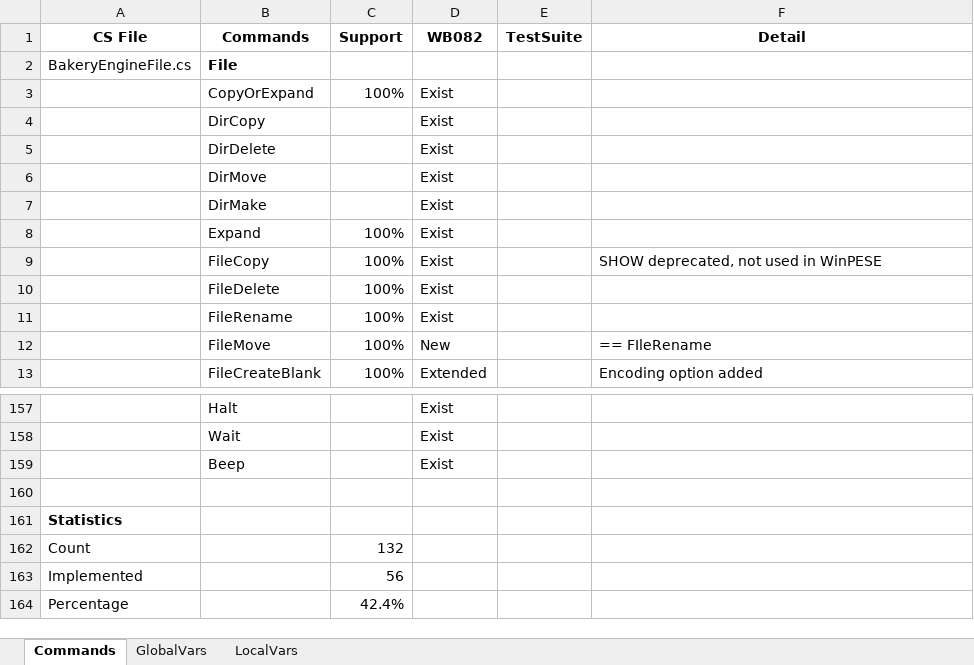
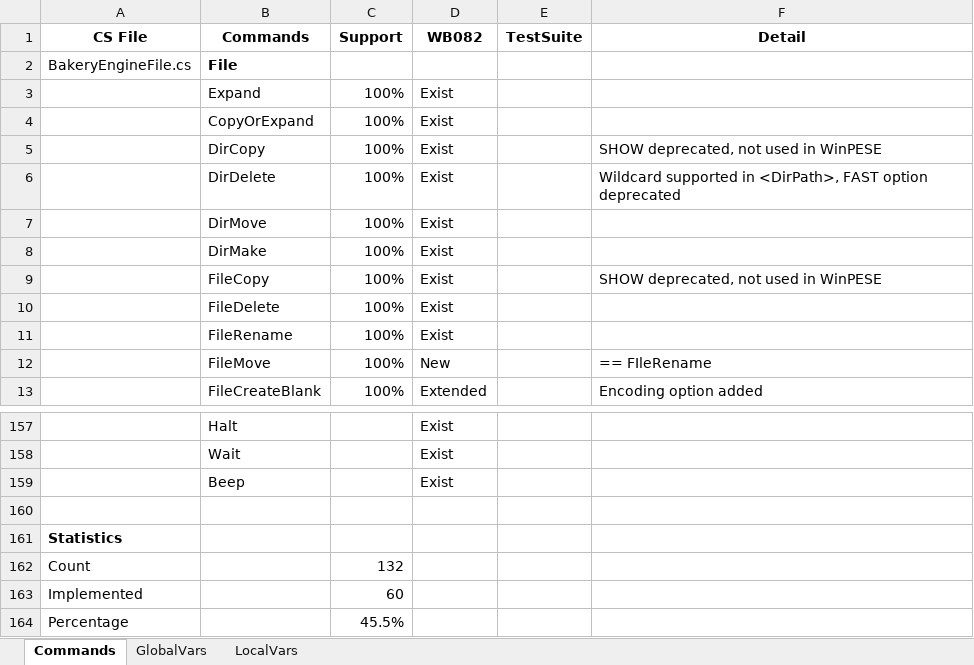
Before and after one commit to pebakery/pebakery, an Excel workbook: ResShare/SupportState.xlsx, sheet Commands, drawn as a sheet; only a part is shown, gaps mark what is left out; values as stored, in another font and other column widths than the file's, no borders; addresses are those after the commit; the diff names each change by its address in the sheet, - before the commit and + after, or states it on an @@ line.

Commit message:
Implemented Directory Commands

```diff
--- a/ResShare/SupportState.xlsx (sheet Commands)
+++ b/ResShare/SupportState.xlsx (sheet Commands)
@@ row 8 moved to row 3: Expand @@
-C5:C8 (Support): (empty)
+C5:C8 (Support): 100%
-F5 (Detail): (empty)
+F5 (Detail): SHOW deprecated, not used in WinPESE
-F6 (Detail): (empty)
+F6 (Detail): Wildcard supported in <DirPath>, FAST option deprecated
-C163 (Support): 56
+C163 (Support): 60
-C164 (Support): 42.4%
+C164 (Support): 45.5%
```
Also changed, not shown: 4 other files.
